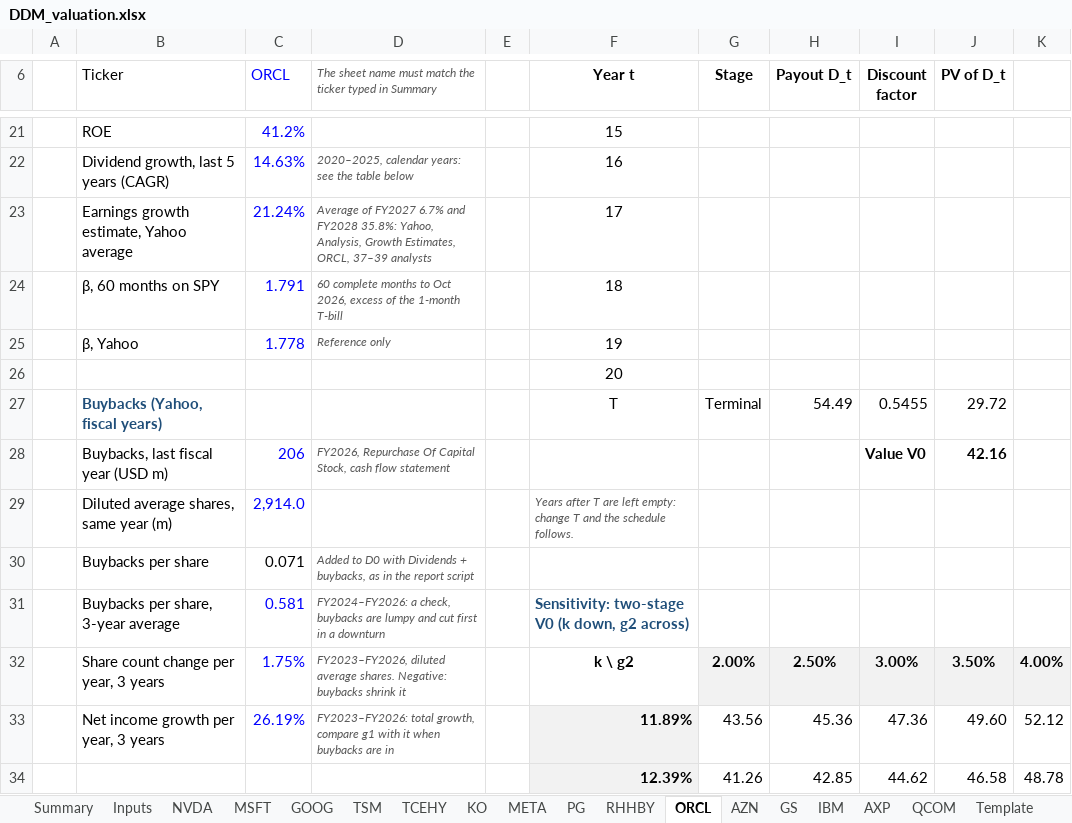
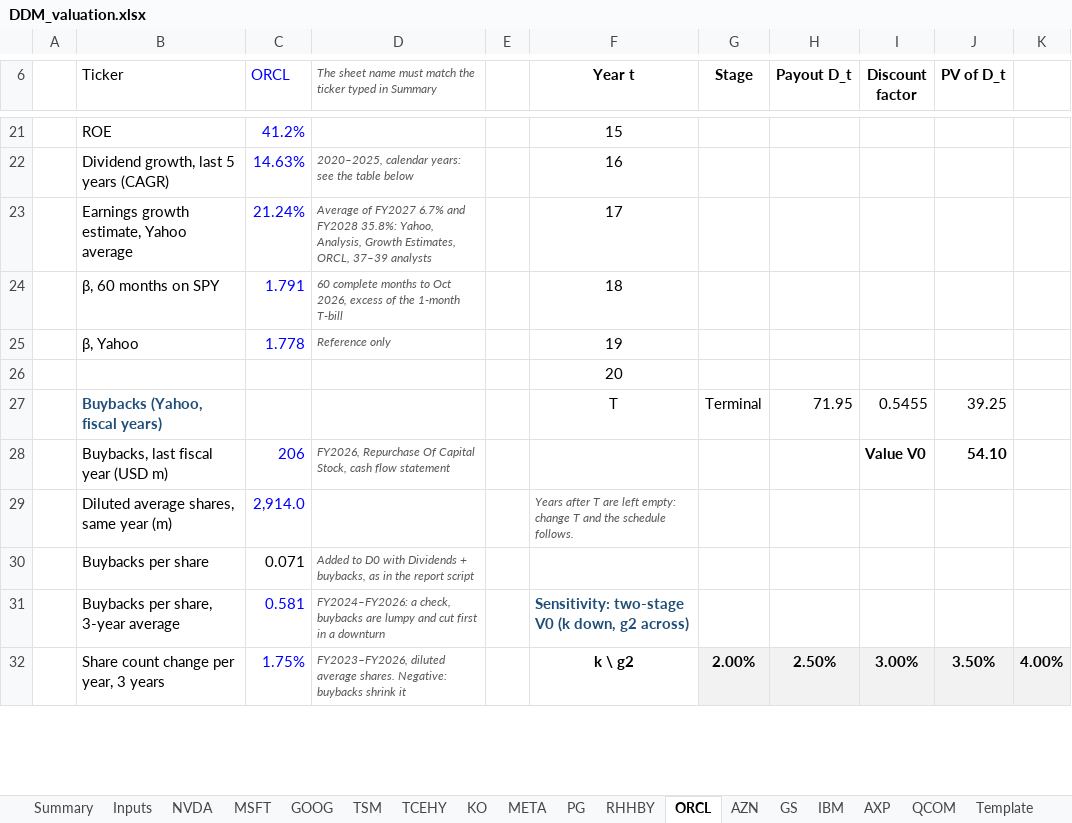
Before and after one commit to Baumender2026/Matterhorn-Capital-Management, an Excel workbook: runs/round2/inputs/DDM_valuation.xlsx, sheet ORCL, drawn as a sheet; only a part is shown, gaps mark what is left out; values as stored, in another font and other column widths than the file's, no borders; conditional formats not drawn; removed rows and columns are numbered as before the commit, all else as after; the diff covers the shown part only; the diff names each change by its address in the sheet, - before the commit and + after, or states it on an @@ line.

```diff
--- a/runs/round2/inputs/DDM_valuation.xlsx (sheet ORCL)
+++ b/runs/round2/inputs/DDM_valuation.xlsx (sheet ORCL)
-H27 (Payout D_t): 54.49
+H27 (Payout D_t): 71.95
-J27 (PV of D_t): 29.72
+J27 (PV of D_t): 39.25
-J28 (PV of D_t): 42.16
+J28 (PV of D_t): 54.10
-row 33:  | Net income growth per year, 3 years | 26.19% | FY2023–FY2026: total growth, compare g1 with it when buybacks are in |  | 11.89% | 43.56 | 45.36 | 47.36 | 49.60 | 52.12
-row 34:  |  |  |  |  | 12.39% | 41.26 | 42.85 | 44.62 | 46.58 | 48.78
```
Also changed, not shown: 6 added rows, 4 removed rows and 22 edited cells elsewhere in this sheet, sheet AZN, sheet MSFT, sheet KO, sheet AXP, sheet META, sheet GOOG, 9 more sheets.
